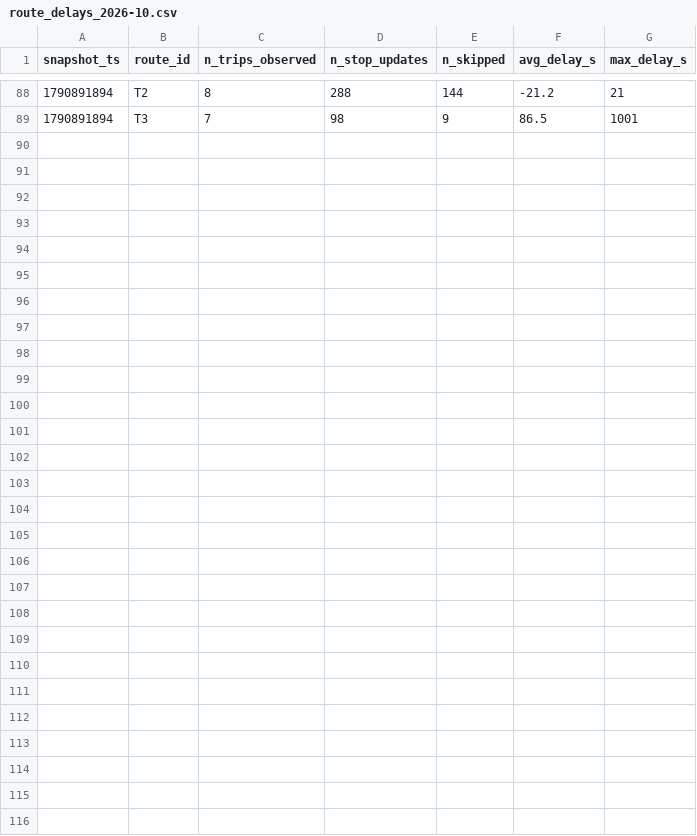
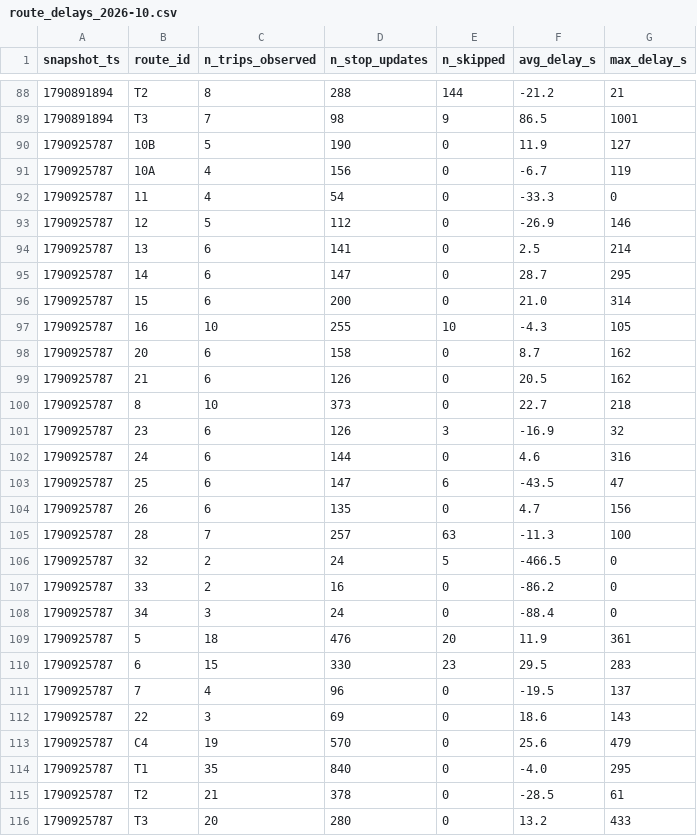
Before and after one commit to exofri/smart-mobility-lemans, a CSV file: data/history/route_delays_2026-10.csv, drawn as a sheet; only a part is shown, gaps mark what is left out; the diff names each change by its address in the sheet, - before the commit and + after, or states it on an @@ line.

```diff
--- a/data/history/route_delays_2026-10.csv
+++ b/data/history/route_delays_2026-10.csv
+row 90: 1790925787 | 10B | 5 | 190 | 0 | 11.9 | 127
+row 91: 1790925787 | 10A | 4 | 156 | 0 | -6.7 | 119
+row 92: 1790925787 | 11 | 4 | 54 | 0 | -33.3 | 0
+row 93: 1790925787 | 12 | 5 | 112 | 0 | -26.9 | 146
+row 94: 1790925787 | 13 | 6 | 141 | 0 | 2.5 | 214
+row 95: 1790925787 | 14 | 6 | 147 | 0 | 28.7 | 295
+row 96: 1790925787 | 15 | 6 | 200 | 0 | 21.0 | 314
+row 97: 1790925787 | 16 | 10 | 255 | 10 | -4.3 | 105
+row 98: 1790925787 | 20 | 6 | 158 | 0 | 8.7 | 162
+row 99: 1790925787 | 21 | 6 | 126 | 0 | 20.5 | 162
+row 100: 1790925787 | 8 | 10 | 373 | 0 | 22.7 | 218
+row 101: 1790925787 | 23 | 6 | 126 | 3 | -16.9 | 32
+row 102: 1790925787 | 24 | 6 | 144 | 0 | 4.6 | 316
+row 103: 1790925787 | 25 | 6 | 147 | 6 | -43.5 | 47
+row 104: 1790925787 | 26 | 6 | 135 | 0 | 4.7 | 156
+row 105: 1790925787 | 28 | 7 | 257 | 63 | -11.3 | 100
+row 106: 1790925787 | 32 | 2 | 24 | 5 | -466.5 | 0
+row 107: 1790925787 | 33 | 2 | 16 | 0 | -86.2 | 0
+row 108: 1790925787 | 34 | 3 | 24 | 0 | -88.4 | 0
+row 109: 1790925787 | 5 | 18 | 476 | 20 | 11.9 | 361
+row 110: 1790925787 | 6 | 15 | 330 | 23 | 29.5 | 283
+row 111: 1790925787 | 7 | 4 | 96 | 0 | -19.5 | 137
+row 112: 1790925787 | 22 | 3 | 69 | 0 | 18.6 | 143
+row 113: 1790925787 | C4 | 19 | 570 | 0 | 25.6 | 479
+row 114: 1790925787 | T1 | 35 | 840 | 0 | -4.0 | 295
+row 115: 1790925787 | T2 | 21 | 378 | 0 | -28.5 | 61
+row 116: 1790925787 | T3 | 20 | 280 | 0 | 13.2 | 433
```
Also changed, not shown: 1 other file.
